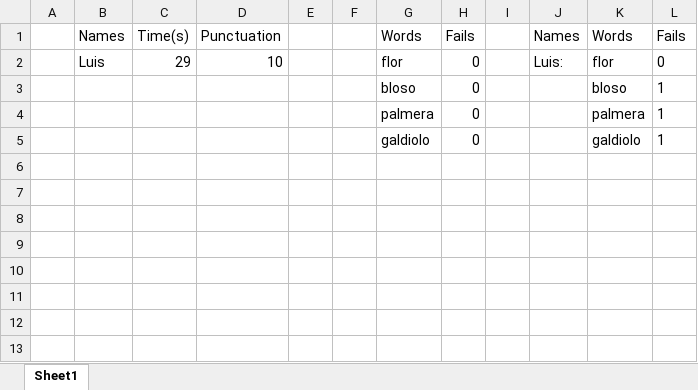
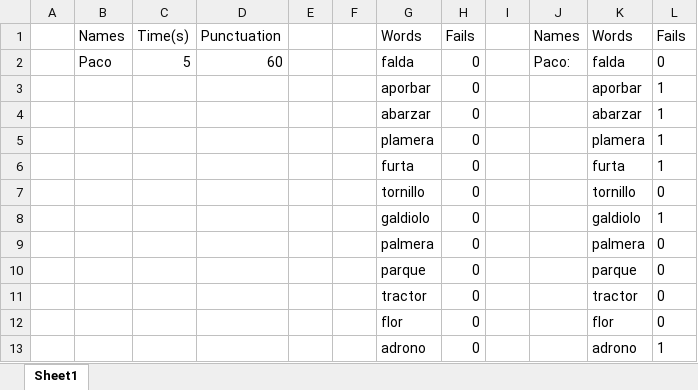
Before and after one commit to RarceD/Decision-Tree-Game, an Excel workbook: Child_Teacher/core/B.xlsx, sheet Sheet1, drawn as a sheet; values as stored, in another font and other column widths than the file's, no borders; charts and pictures not drawn; removed rows and columns are numbered as before the commit, all else as after; the diff names each change by its address in the sheet, - before the commit and + after, or states it on an @@ line.

```diff
--- a/Child_Teacher/core/B.xlsx (sheet Sheet1)
+++ b/Child_Teacher/core/B.xlsx (sheet Sheet1)
-row 2:  | Luis | 29 | 10 |  |  | flor | 0 |  | Luis: | flor | 0
+row 2:  | Paco | 5 | 60 |  |  | falda | 0 |  | Paco: | falda | 0
-G3: bloso
+G3: aporbar
-K3: bloso
+K3: aporbar
+row 4:  |  |  |  |  |  | abarzar | 0 |  |  | abarzar | 1
-G5: palmera
+G5: plamera
-K5: palmera
+K5: plamera
+row 6:  |  |  |  |  |  | furta | 0 |  |  | furta | 1
+row 7:  |  |  |  |  |  | tornillo | 0 |  |  | tornillo | 0
+row 9:  |  |  |  |  |  | palmera | 0 |  |  | palmera | 0
+row 10:  |  |  |  |  |  | parque | 0 |  |  | parque | 0
+row 11:  |  |  |  |  |  | tractor | 0 |  |  | tractor | 0
+row 12:  |  |  |  |  |  | flor | 0 |  |  | flor | 0
+row 13:  |  |  |  |  |  | adrono | 0 |  |  | adrono | 1
```
Also changed, not shown: charts or pictures, 3 other files.
